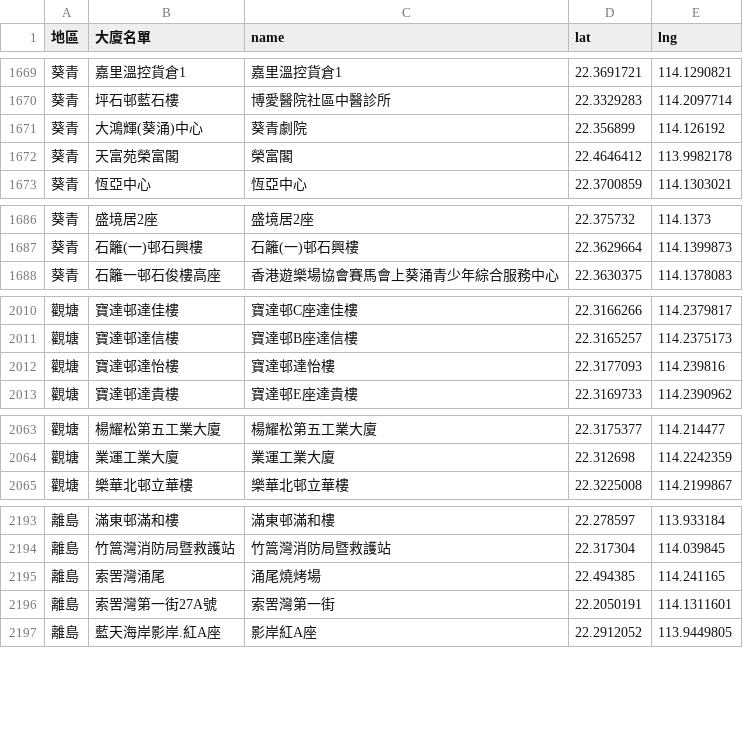
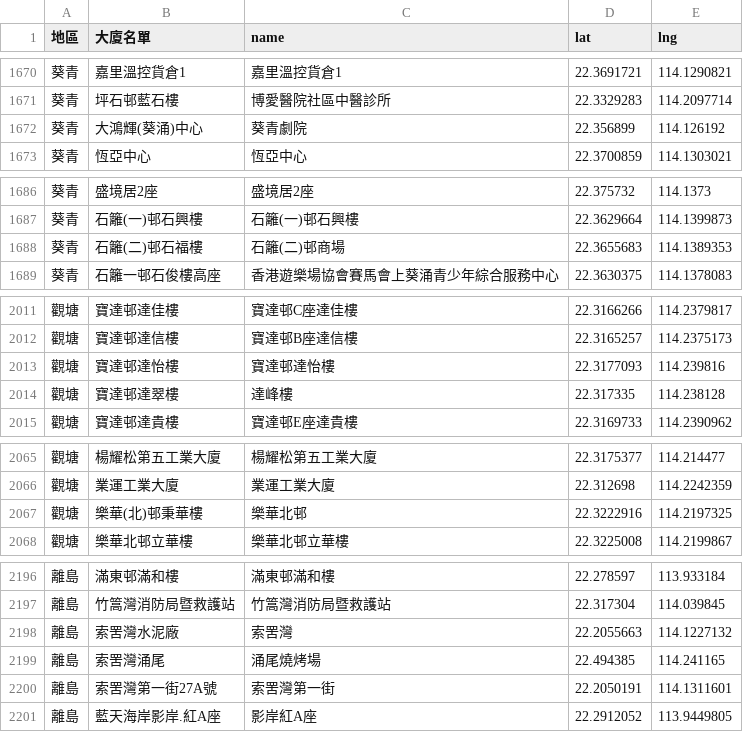
Before and after one commit to covid-hk/covid-hk.github.io, a CSV file: googleapis_maps.csv, drawn as a sheet; only a part is shown, gaps mark what is left out; the diff covers the shown part only.

```diff
--- a/googleapis_maps.csv
+++ b/googleapis_maps.csv
@@ -1671,3 +1672,2 @@
 葵青,大鴻輝(葵涌)中心,葵青劇院,22.356899,114.126192
-葵青,天富苑榮富閣,榮富閣,22.4646412,113.9982178
 葵青,恆亞中心,恆亞中心,22.3700859,114.1303021
@@ -1687,2 +1687,3 @@
 葵青,石籬(一)邨石興樓,石籬(一)邨石興樓,22.3629664,114.1399873
+葵青,石籬(二)邨石福樓,石籬(二)邨商場,22.3655683,114.1389353
 葵青,石籬一邨石俊樓高座,香港遊樂場協會賽馬會上葵涌青少年綜合服務中心,22.3630375,114.1378083
@@ -2012,2 +2013,3 @@
 觀塘,寶達邨達怡樓,寶達邨達怡樓,22.3177093,114.239816
+觀塘,寶達邨達翠樓,達峰樓,22.317335,114.238128
 觀塘,寶達邨達貴樓,寶達邨E座達貴樓,22.3169733,114.2390962
@@ -2064,2 +2066,3 @@
 觀塘,業運工業大廈,業運工業大廈,22.312698,114.2242359
+觀塘,樂華(北)邨秉華樓,樂華北邨,22.3222916,114.2197325
 觀塘,樂華北邨立華樓,樂華北邨立華樓,22.3225008,114.2199867
@@ -2194,2 +2197,3 @@
 離島,竹篙灣消防局暨救護站,竹篙灣消防局暨救護站,22.317304,114.039845
+離島,索罟灣水泥廠,索罟灣,22.2055663,114.1227132
 離島,索罟灣涌尾,涌尾燒烤場,22.494385,114.241165
```
Also changed, not shown: 6 added rows and 7 removed rows elsewhere in this file, 1 other file.
